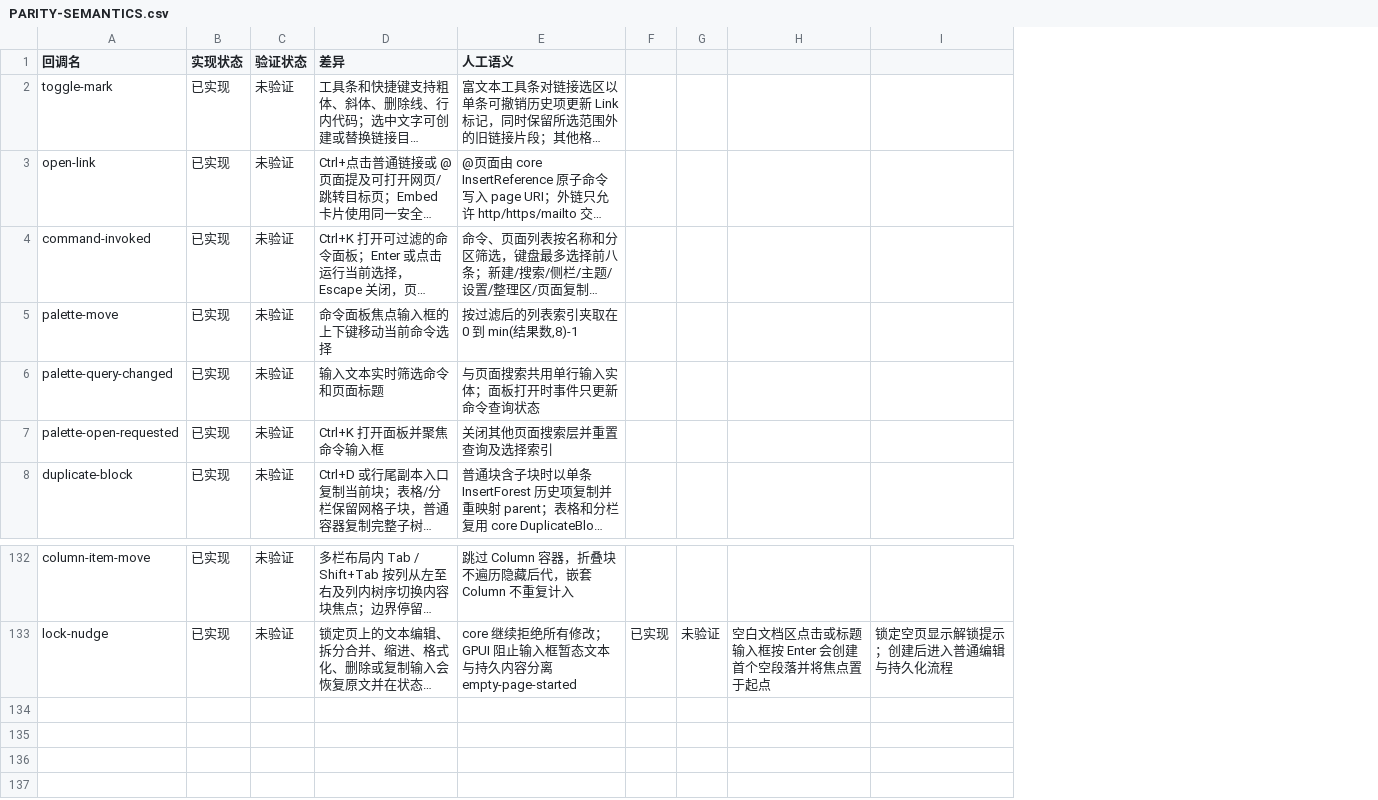
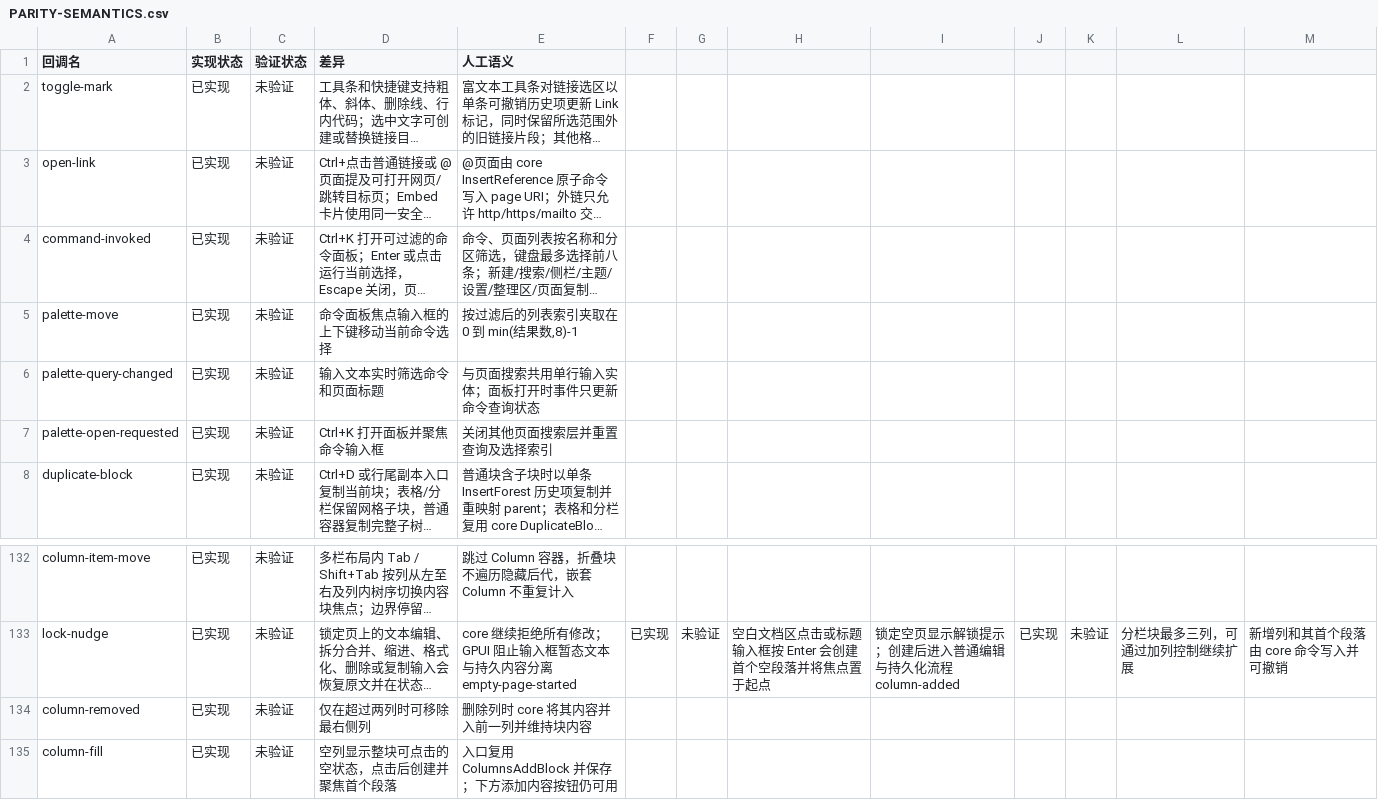
Before and after one commit to PT123123/quire-gpui, a CSV file: docs/PARITY-SEMANTICS.csv, drawn as a sheet; only a part is shown, gaps mark what is left out; long unchanged cells end in …; removed rows and columns are numbered as before the commit, all else as after; the diff names each change by its address in the sheet, - before the commit and + after, or states it on an @@ line.

Commit message:
Make empty columns directly editable

```diff
--- a/docs/PARITY-SEMANTICS.csv
+++ b/docs/PARITY-SEMANTICS.csv
-column I, row 133: 锁定空页显示解锁提示；创建后进入普通编辑与持久化流程
+column I, row 133: 锁定空页显示解锁提示；创建后进入普通编辑与持久化流程column-added
+column J, row 133: 已实现
+column K, row 133: 未验证
+column L, row 133: 分栏块最多三列，可通过加列控制继续扩展
+column M, row 133: 新增列和其首个段落由 core 命令写入并可撤销
+row 134: column-removed | 已实现 | 未验证 | 仅在超过两列时可移除最右侧列 | 删除列时 core 将其内容并入前一列并维持块内容
+row 135: column-fill | 已实现 | 未验证 | 空列显示整块可点击的空状态，点击后创建并聚焦首个段落 | 入口复用 ColumnsAddBlock 并保存；下方添加内容按钮仍可用
```
Also changed, not shown: docs/PARITY.csv, 2 other files.
